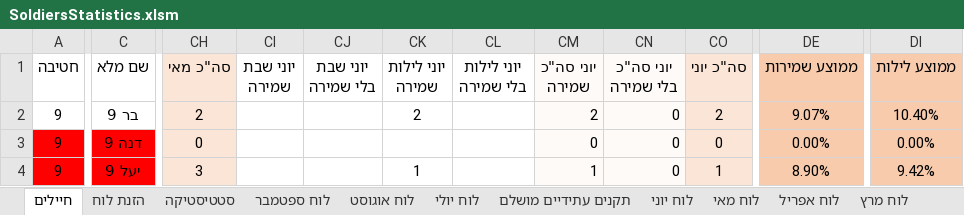
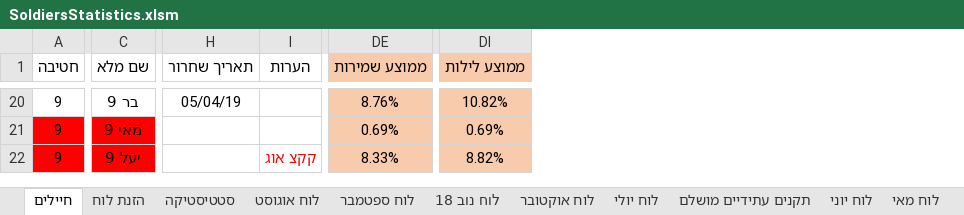
Before and after one commit to YuvalAlf/Duty-Table, an Excel workbook: SoldiersStatistics.xlsm, sheet חיילים, drawn as a sheet; only a part is shown, gaps mark what is left out; values as stored, in another font and other column widths than the file's, no borders; conditional formats not drawn; removed rows and columns are numbered as before the commit, all else as after; the diff covers the shown part only; the diff names each change by its address in the sheet, - before the commit and + after, or states it on an @@ line.

Commit message:
Shabathes

```diff
--- a/SoldiersStatistics.xlsm (sheet חיילים)
+++ b/SoldiersStatistics.xlsm (sheet חיילים)
+sheet tab: לוח נוב 18
+sheet tab: לוח אוקטובר
@@ sheet tab order changed: חיילים | הזנת לוח | סטטיסטיקה | לוח אוגוסט | לוח ספטמבר | לוח נוב 18 | לוח אוקטובר | לוח יולי | תקנים עתידיים מושלם | לוח יוני | לוח מאי @@
@@ column CH (סה"כ מאי) hidden, rows 2-4: 2 | 0 | 3 @@
@@ column CI (יוני שבת שמירה) hidden, empty @@
@@ column CJ (יוני שבת בלי שמירה) hidden, empty @@
@@ column CK (יוני לילות שמירה) hidden, rows 2-4: 2 |  | 1 @@
@@ column CL (יוני לילות בלי שמירה) hidden, empty @@
@@ column CM (יוני סה"כ שמירה) hidden, rows 2-4: 2 | 0 | 1 @@
@@ column CN (יוני סה"כ בלי שמירה) hidden, rows 2-4: all 0 @@
@@ column CO (סה"כ יוני) hidden, rows 2-4: 2 | 0 | 1 @@
@@ column H (תאריך שחרור) unhidden, row 20: 05/04/19 @@
@@ column I (הערות) unhidden, row 22: קקצ אוג @@
-DE20 (ממוצע שמירות): 9.07%
+DE20 (ממוצע שמירות): 8.76%
-DI20 (ממוצע לילות): 10.40%
+DI20 (ממוצע לילות): 10.82%
-C21 (שם מלא): דנה 9
+C21 (שם מלא): מאי 9
-DE21 (ממוצע שמירות): 0.00%
+DE21 (ממוצע שמירות): 0.69%
-DI21 (ממוצע לילות): 0.00%
+DI21 (ממוצע לילות): 0.69%
-DE22 (ממוצע שמירות): 8.90%
+DE22 (ממוצע שמירות): 8.33%
-DI22 (ממוצע לילות): 9.42%
+DI22 (ממוצע לילות): 8.82%
```
Also changed, not shown: 25 added rows, 28 removed rows, 82 edited cells and cell formats elsewhere in this sheet, sheet לוח אוגוסט, sheet סטטיסטיקה, formulas that keep their value, hidden cells.
